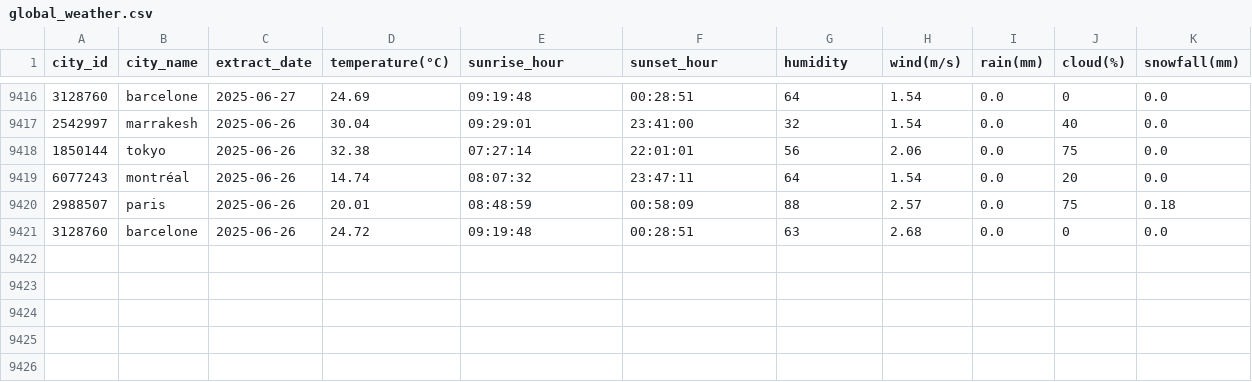
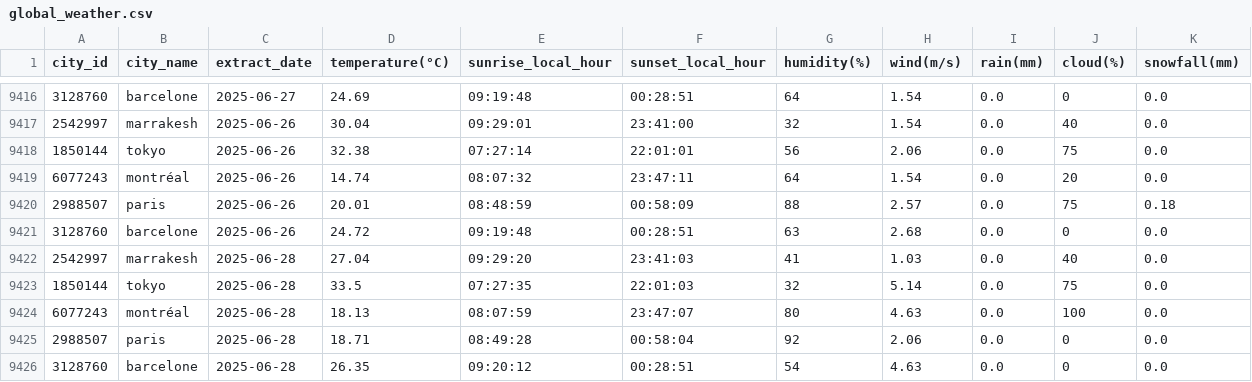
Before and after one commit to Williest-Andry/weather-data-analysis, a CSV file: data/global_processed/global_weather.csv, drawn as a sheet; only a part is shown, gaps mark what is left out; the diff names each change by its address in the sheet, - before the commit and + after, or states it on an @@ line.

Commit message:
fix: refactor columns in merge_weather.py

```diff
--- a/data/global_processed/global_weather.csv
+++ b/data/global_processed/global_weather.csv
-E1: sunrise_hour
+E1: sunrise_local_hour
-F1: sunset_hour
+F1: sunset_local_hour
-G1: humidity
+G1: humidity(%)
+row 9422: 2542997 | marrakesh | 2025-06-28 | 27.04 | 09:29:20 | 23:41:03 | 41 | 1.03 | 0.0 | 40 | 0.0
+row 9423: 1850144 | tokyo | 2025-06-28 | 33.5 | 07:27:35 | 22:01:03 | 32 | 5.14 | 0.0 | 75 | 0.0
+row 9424: 6077243 | montréal | 2025-06-28 | 18.13 | 08:07:59 | 23:47:07 | 80 | 4.63 | 0.0 | 100 | 0.0
+row 9425: 2988507 | paris | 2025-06-28 | 18.71 | 08:49:28 | 00:58:04 | 92 | 2.06 | 0.0 | 0 | 0.0
+row 9426: 3128760 | barcelone | 2025-06-28 | 26.35 | 09:20:12 | 00:28:51 | 54 | 4.63 | 0.0 | 0 | 0.0
```
Also changed, not shown: 9 other files.
